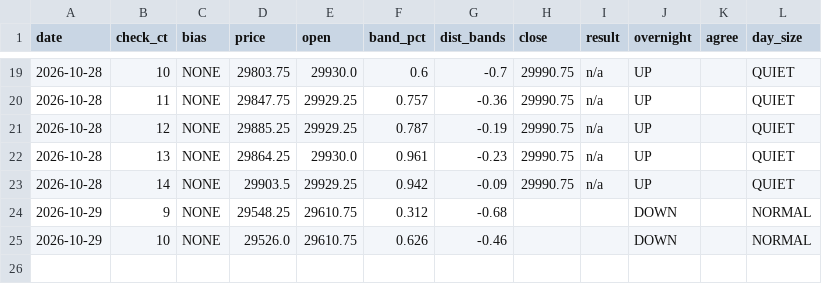
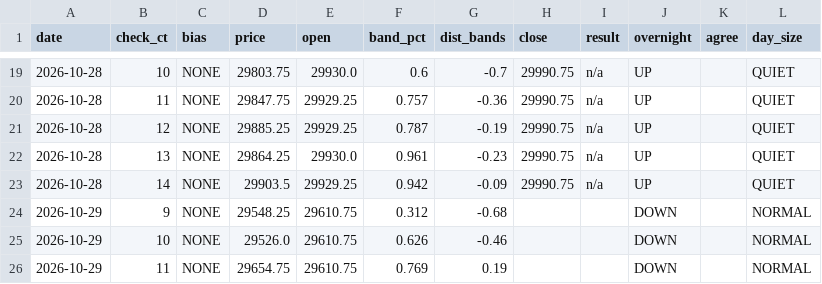
Before and after one commit to vannaflow1/nasdaq-bot, a CSV file: knowledge/bias_log.csv, drawn as a sheet; only a part is shown, gaps mark what is left out; the diff names each change by its address in the sheet, - before the commit and + after, or states it on an @@ line.

```diff
--- a/knowledge/bias_log.csv
+++ b/knowledge/bias_log.csv
+row 26: 2026-10-29 | 11 | NONE | 29654.75 | 29610.75 | 0.769 | 0.19 |  |  | DOWN |  | NORMAL
```
Also changed, not shown: 1 other file.
